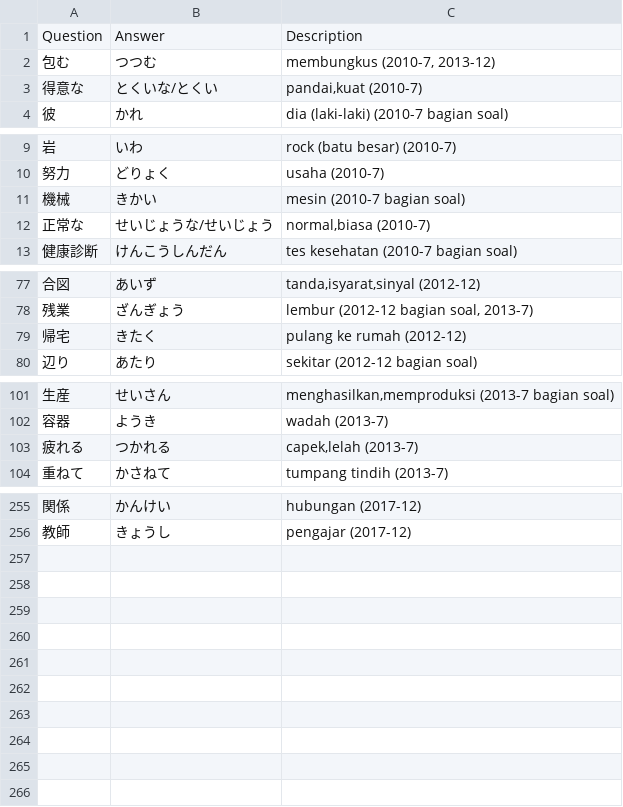
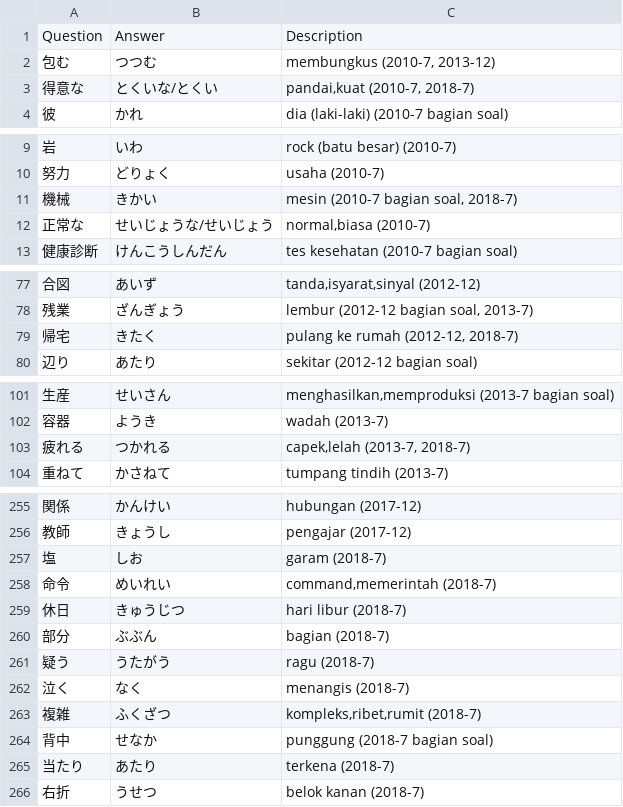
Before and after one commit to moemoe89/simple-quizify, a CSV file: jlpt-soal-asli-n3-kanji.csv, drawn as a sheet; only a part is shown, gaps mark what is left out; the diff covers the shown part only.

Commit message:
feat: add soal asli kanji n3 2018-7

```diff
--- a/jlpt-soal-asli-n3-kanji.csv
+++ b/jlpt-soal-asli-n3-kanji.csv
@@ -2,3 +2,3 @@ Question;Answer;Description
 包む;つつむ;membungkus (2010-7, 2013-12)
-得意な;とくいな/とくい;pandai,kuat (2010-7)
+得意な;とくいな/とくい;pandai,kuat (2010-7, 2018-7)
 彼;かれ;dia (laki-laki) (2010-7 bagian soal)
@@ -10,3 +10,3 @@ Question;Answer;Description
 努力;どりょく;usaha (2010-7)
-機械;きかい;mesin (2010-7 bagian soal)
+機械;きかい;mesin (2010-7 bagian soal, 2018-7)
 正常な;せいじょうな/せいじょう;normal,biasa (2010-7)
@@ -78,3 +78,3 @@ Question;Answer;Description
 残業;ざんぎょう;lembur (2012-12 bagian soal, 2013-7)
-帰宅;きたく;pulang ke rumah (2012-12)
+帰宅;きたく;pulang ke rumah (2012-12, 2018-7)
 辺り;あたり;sekitar (2012-12 bagian soal)
@@ -102,3 +102,3 @@ Question;Answer;Description
 容器;ようき;wadah (2013-7)
-疲れる;つかれる;capek,lelah (2013-7)
+疲れる;つかれる;capek,lelah (2013-7, 2018-7)
 重ねて;かさねて;tumpang tindih (2013-7)
@@ -256 +256,11 @@ Question;Answer;Description
 教師;きょうし;pengajar (2017-12)
+塩;しお;garam (2018-7)
+命令;めいれい;command,memerintah (2018-7)
+休日;きゅうじつ;hari libur (2018-7)
+部分;ぶぶん;bagian (2018-7)
+疑う;うたがう;ragu (2018-7)
+泣く;なく;menangis (2018-7)
+複雑;ふくざつ;kompleks,ribet,rumit (2018-7)
+背中;せなか;punggung (2018-7 bagian soal)
+当たり;あたり;terkena (2018-7)
+右折;うせつ;belok kanan (2018-7)
```
Also changed, not shown: 1 edited cell elsewhere in this file.
